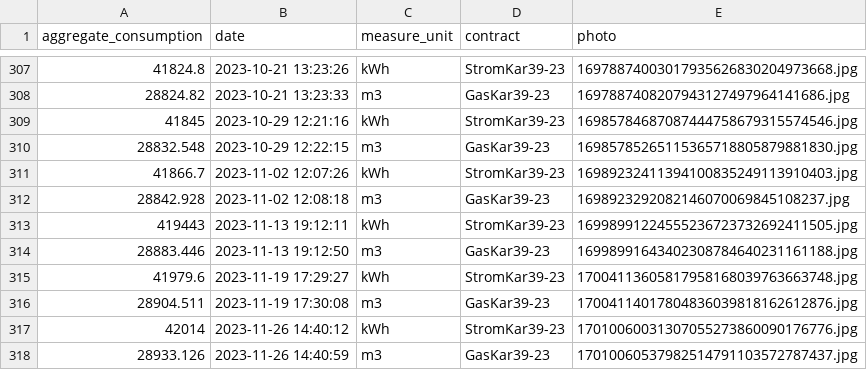
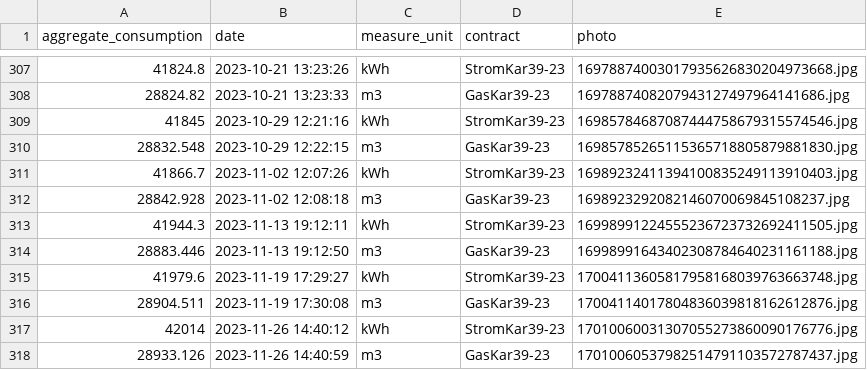
Before and after one commit to klupp/HomeExpenses, a CSV file: measurements.csv, drawn as a sheet; only a part is shown, gaps mark what is left out.

Commit message:
Fix electricity wrongly entered measurement

```diff
--- a/measurements.csv
+++ b/measurements.csv
@@ -312,3 +312,3 @@ aggregate_consumption,date,measure_unit,contract,photo
 28842.928,2023-11-02 12:08:18,m3,GasKar39-23,1698923292082146070069845108237.jpg
-419443,2023-11-13 19:12:11,kWh,StromKar39-23,16998991224555236723732692411505.jpg
+41944.3,2023-11-13 19:12:11,kWh,StromKar39-23,16998991224555236723732692411505.jpg
 28883.446,2023-11-13 19:12:50,m3,GasKar39-23,16998991643402308784640231161188.jpg
```
Also changed, not shown: 1 other file.
